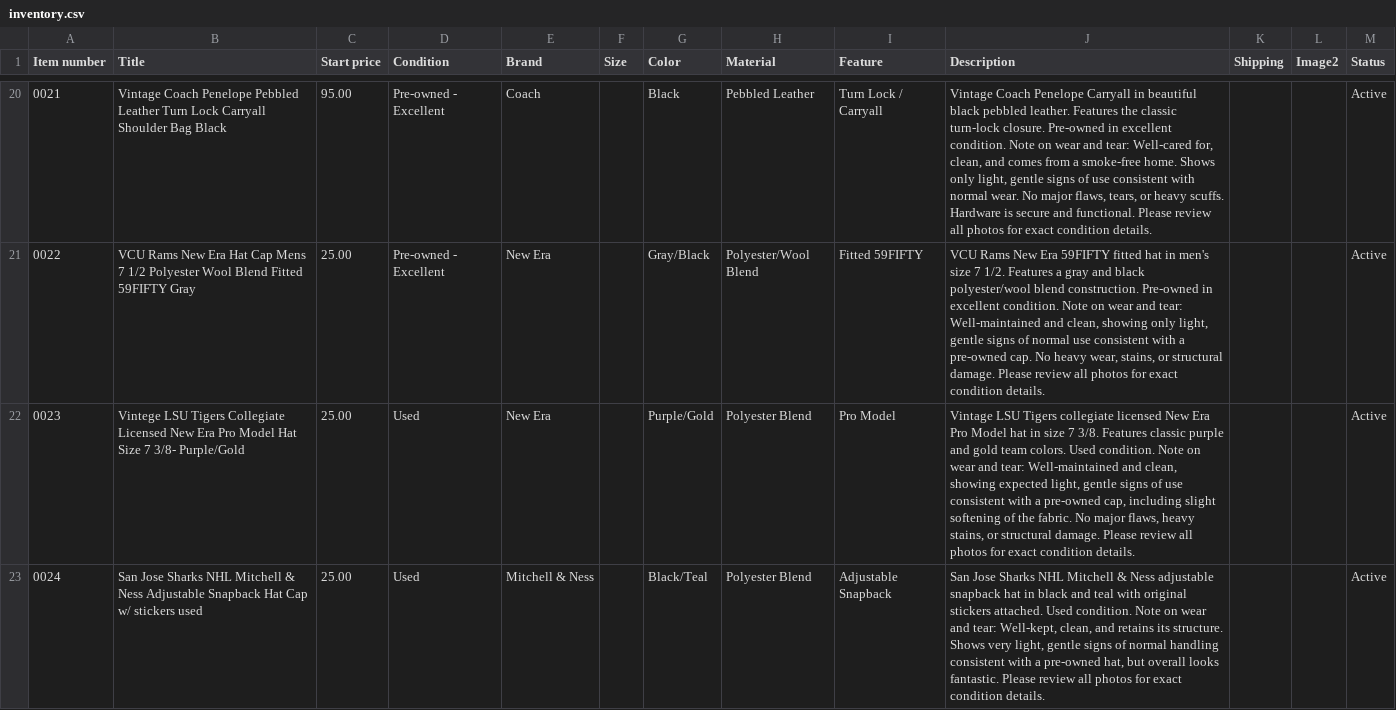
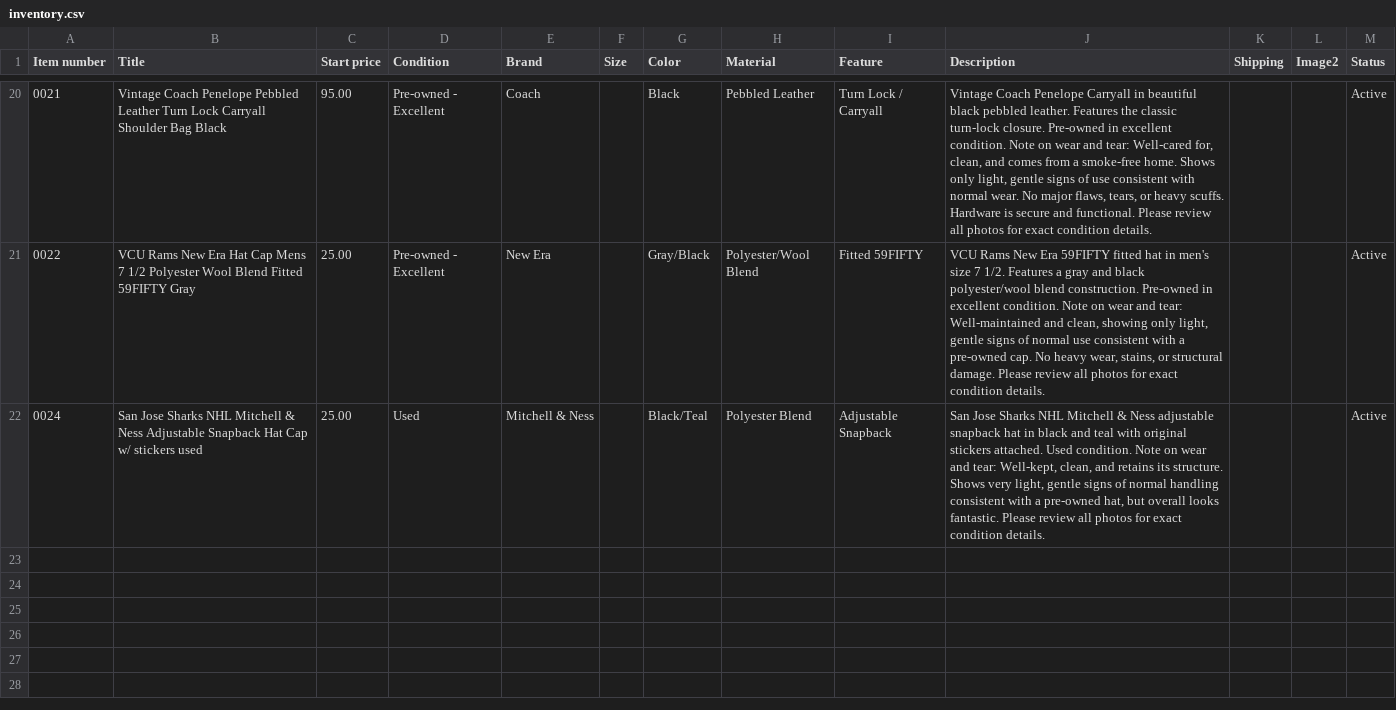
Before and after one commit to jld-bit/poppyseedla-hub, a CSV file: inventory.csv, drawn as a sheet; only a part is shown, gaps mark what is left out; the diff names each change by its address in the sheet, - before the commit and + after, or states it on an @@ line.

Commit message:
Remove vintage LSU Tigers hat entry from inventory
Removed an entry for a vintage LSU Tigers hat from the inventory.

```diff
--- a/inventory.csv
+++ b/inventory.csv
-row 22: 0023 | Vintege LSU Tigers Collegiate Licensed New Era Pro Model Hat Size 7 3/8- Purple/Gold | 25.00 | Used | New Era |  | Purple/Gold | Polyester Blend | Pro Model | Vintage LSU Tigers collegiate licensed New Era Pro Model hat in size 7 3/8. Features classic purple and gold team colors. Used condition. Note on wear and tear: Well-maintained and clean, showing expected light, gentle signs of use consistent with a pre-owned cap, including slight softening of the fabric. No major flaws, heavy stains, or structural damage. Please review all photos for exact condition details. |  |  | Active
```
